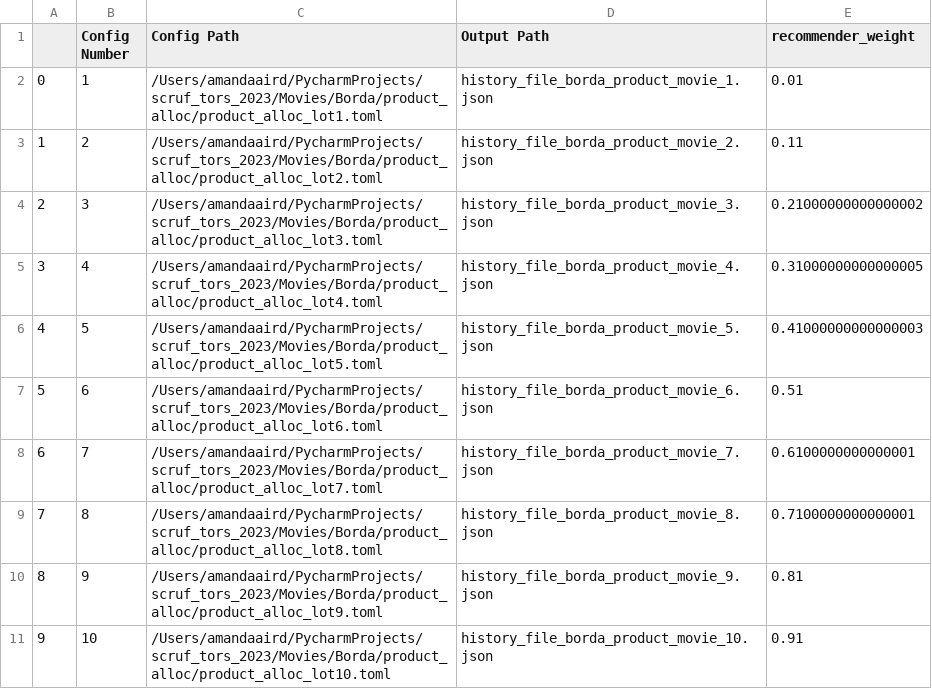
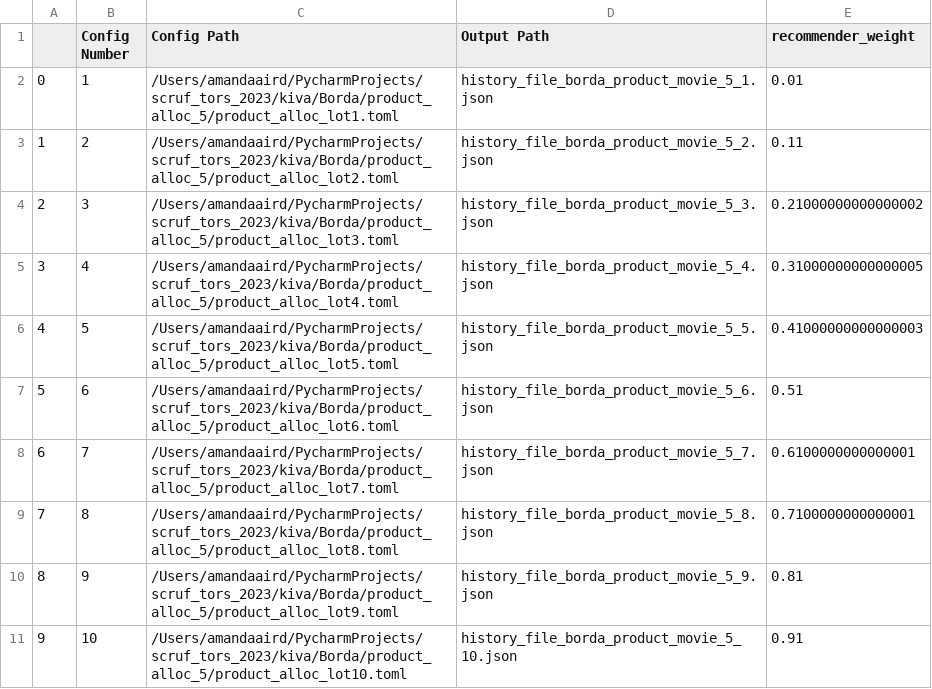
Before and after one commit to that-recsys-lab/scruf_tors_2023, a CSV file: kiva/Borda/product_alloc_5/path_list.csv, drawn as a sheet.

Commit message:
Add kiva files

```diff
--- a/kiva/Borda/product_alloc_5/path_list.csv
+++ b/kiva/Borda/product_alloc_5/path_list.csv
@@ -1,11 +1,11 @@
 ,Config Number,Config Path,Output Path,recommender_weight
-0,1,/Users/amandaaird/PycharmProjects/scruf_tors_2023/Movies/Borda/product_alloc/product_alloc_lot1.toml,history_file_borda_product_movie_1.json,0.01
-1,2,/Users/amandaaird/PycharmProjects/scruf_tors_2023/Movies/Borda/product_alloc/product_alloc_lot2.toml,history_file_borda_product_movie_2.json,0.11
-2,3,/Users/amandaaird/PycharmProjects/scruf_tors_2023/Movies/Borda/product_alloc/product_alloc_lot3.toml,history_file_borda_product_movie_3.json,0.21000000000000002
-3,4,/Users/amandaaird/PycharmProjects/scruf_tors_2023/Movies/Borda/product_alloc/product_alloc_lot4.toml,history_file_borda_product_movie_4.json,0.31000000000000005
-4,5,/Users/amandaaird/PycharmProjects/scruf_tors_2023/Movies/Borda/product_alloc/product_alloc_lot5.toml,history_file_borda_product_movie_5.json,0.41000000000000003
-5,6,/Users/amandaaird/PycharmProjects/scruf_tors_2023/Movies/Borda/product_alloc/product_alloc_lot6.toml,history_file_borda_product_movie_6.json,0.51
-6,7,/Users/amandaaird/PycharmProjects/scruf_tors_2023/Movies/Borda/product_alloc/product_alloc_lot7.toml,history_file_borda_product_movie_7.json,0.6100000000000001
-7,8,/Users/amandaaird/PycharmProjects/scruf_tors_2023/Movies/Borda/product_alloc/product_alloc_lot8.toml,history_file_borda_product_movie_8.json,0.7100000000000001
-8,9,/Users/amandaaird/PycharmProjects/scruf_tors_2023/Movies/Borda/product_alloc/product_alloc_lot9.toml,history_file_borda_product_movie_9.json,0.81
-9,10,/Users/amandaaird/PycharmProjects/scruf_tors_2023/Movies/Borda/product_alloc/product_alloc_lot10.toml,history_file_borda_product_movie_10.json,0.91
+0,1,/Users/amandaaird/PycharmProjects/scruf_tors_2023/kiva/Borda/product_alloc_5/product_alloc_lot1.toml,history_file_borda_product_movie_5_1.json,0.01
+1,2,/Users/amandaaird/PycharmProjects/scruf_tors_2023/kiva/Borda/product_alloc_5/product_alloc_lot2.toml,history_file_borda_product_movie_5_2.json,0.11
+2,3,/Users/amandaaird/PycharmProjects/scruf_tors_2023/kiva/Borda/product_alloc_5/product_alloc_lot3.toml,history_file_borda_product_movie_5_3.json,0.21000000000000002
+3,4,/Users/amandaaird/PycharmProjects/scruf_tors_2023/kiva/Borda/product_alloc_5/product_alloc_lot4.toml,history_file_borda_product_movie_5_4.json,0.31000000000000005
+4,5,/Users/amandaaird/PycharmProjects/scruf_tors_2023/kiva/Borda/product_alloc_5/product_alloc_lot5.toml,history_file_borda_product_movie_5_5.json,0.41000000000000003
+5,6,/Users/amandaaird/PycharmProjects/scruf_tors_2023/kiva/Borda/product_alloc_5/product_alloc_lot6.toml,history_file_borda_product_movie_5_6.json,0.51
+6,7,/Users/amandaaird/PycharmProjects/scruf_tors_2023/kiva/Borda/product_alloc_5/product_alloc_lot7.toml,history_file_borda_product_movie_5_7.json,0.6100000000000001
+7,8,/Users/amandaaird/PycharmProjects/scruf_tors_2023/kiva/Borda/product_alloc_5/product_alloc_lot8.toml,history_file_borda_product_movie_5_8.json,0.7100000000000001
+8,9,/Users/amandaaird/PycharmProjects/scruf_tors_2023/kiva/Borda/product_alloc_5/product_alloc_lot9.toml,history_file_borda_product_movie_5_9.json,0.81
+9,10,/Users/amandaaird/PycharmProjects/scruf_tors_2023/kiva/Borda/product_alloc_5/product_alloc_lot10.toml,history_file_borda_product_movie_5_10.json,0.91
```
Also changed, not shown: 32 other files.
